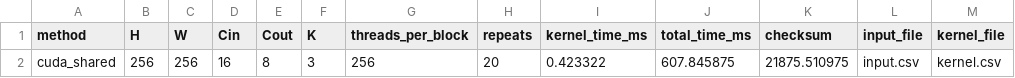
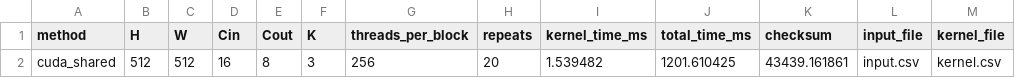
Before and after one commit to mohith0573/repo759, a CSV file: FinalProject/cuda_shared/cuda_shared_results.csv, drawn as a sheet; only a part is shown; the diff names each change by its address in the sheet, - before the commit and + after, or states it on an @@ line.

```diff
--- a/FinalProject/cuda_shared/cuda_shared_results.csv
+++ b/FinalProject/cuda_shared/cuda_shared_results.csv
-B2 (H): 256
+B2 (H): 512
-C2 (W): 256
+C2 (W): 512
-I2 (kernel_time_ms): 0.423322
+I2 (kernel_time_ms): 1.539482
-J2 (total_time_ms): 607.845875
+J2 (total_time_ms): 1201.610425
-K2 (checksum): 21875.510975
+K2 (checksum): 43439.161861
```
Also changed, not shown: FinalProject/cuda_naive/cuda_naive_results.csv, 8 other files.
